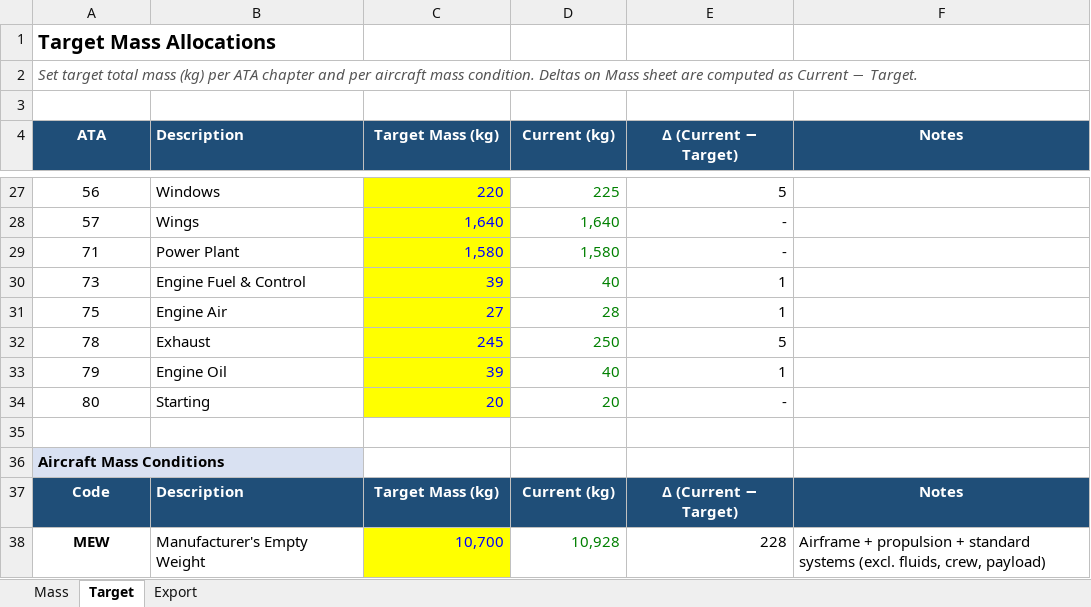
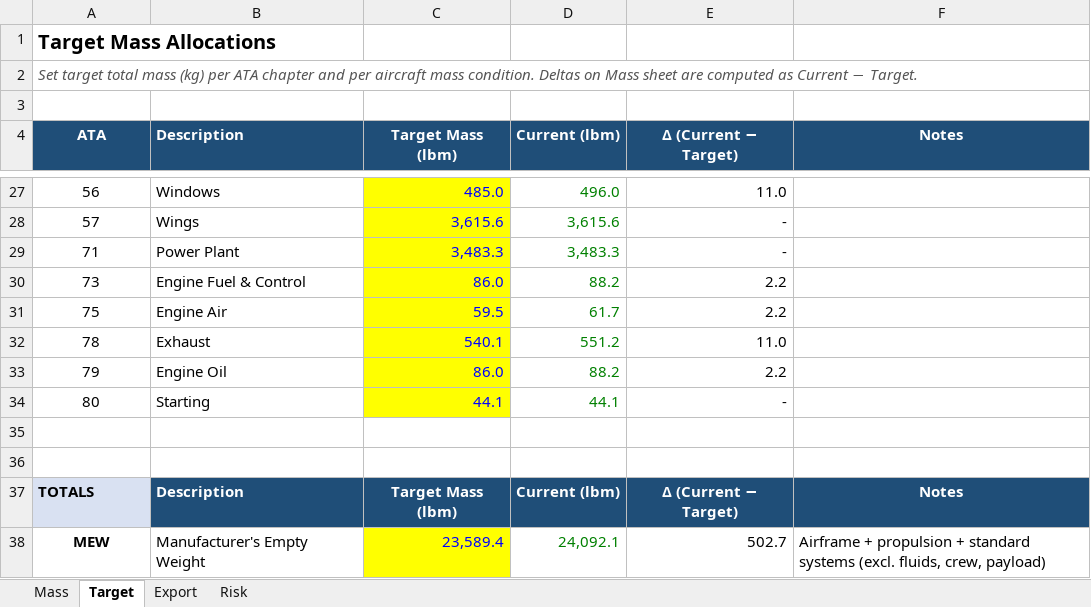
Before and after one commit to rootAmos/mass_dash, an Excel workbook: MassProps.xlsm, sheet Target, drawn as a sheet; only a part is shown, gaps mark what is left out; values as stored, in another font and other column widths than the file's, no borders; conditional formats not drawn; the diff covers the shown part only; the diff names each change by its address in the sheet, - before the commit and + after, or states it on an @@ line.

```diff
--- a/MassProps.xlsm (sheet Target)
+++ b/MassProps.xlsm (sheet Target)
+sheet tab: Risk
-C4: Target Mass (kg)
+C4: Target Mass (lbm)
-D4: Current (kg)
+D4: Current (lbm)
-C27 (Target Mass (lbm)): 220
+C27 (Target Mass (lbm)): 485.0
-D27 (Current (lbm)): 225
+D27 (Current (lbm)): 496.0
-E27 (Δ (Current − Target)): 5
+E27 (Δ (Current − Target)): 11.0
-C28 (Target Mass (lbm)): 1,640
+C28 (Target Mass (lbm)): 3,615.6
-D28 (Current (lbm)): 1,640
+D28 (Current (lbm)): 3,615.6
-C29 (Target Mass (lbm)): 1,580
+C29 (Target Mass (lbm)): 3,483.3
-D29 (Current (lbm)): 1,580
+D29 (Current (lbm)): 3,483.3
-C30 (Target Mass (lbm)): 39
+C30 (Target Mass (lbm)): 86.0
-D30 (Current (lbm)): 40
+D30 (Current (lbm)): 88.2
-E30:E31 (Δ (Current − Target)): 1
+E30:E31 (Δ (Current − Target)): 2.2
-C31 (Target Mass (lbm)): 27
+C31 (Target Mass (lbm)): 59.5
-D31 (Current (lbm)): 28
+D31 (Current (lbm)): 61.7
-C32 (Target Mass (lbm)): 245
+C32 (Target Mass (lbm)): 540.1
-D32 (Current (lbm)): 250
+D32 (Current (lbm)): 551.2
-E32 (Δ (Current − Target)): 5
+E32 (Δ (Current − Target)): 11.0
-C33 (Target Mass (lbm)): 39
+C33 (Target Mass (lbm)): 86.0
-D33 (Current (lbm)): 40
+D33 (Current (lbm)): 88.2
-E33 (Δ (Current − Target)): 1
+E33 (Δ (Current − Target)): 2.2
-C34 (Target Mass (lbm)): 20
+C34 (Target Mass (lbm)): 44.1
-D34 (Current (lbm)): 20
+D34 (Current (lbm)): 44.1
-A36 (ATA): Aircraft Mass Conditions
+A36 (ATA): (empty)
-A36 fill: #D9E1F2
+A36 fill: none
-A37 (ATA): Code
+A37 (ATA): TOTALS
@@ A37 fill: #1F4E78 → #D9E1F2, text colour: #FFFFFF → black, alignment: center → left @@
-C37 (Target Mass (lbm)): Target Mass (kg)
+C37 (Target Mass (lbm)): Target Mass (lbm)
-D37 (Current (lbm)): Current (kg)
+D37 (Current (lbm)): Current (lbm)
-C38 (Target Mass (lbm)): 10,700
+C38 (Target Mass (lbm)): 23,589.4
-D38 (Current (lbm)): 10,928
+D38 (Current (lbm)): 24,092.1
-E38 (Δ (Current − Target)): 228
+E38 (Δ (Current − Target)): 502.7
```
Also changed, not shown: 75 edited cells elsewhere in this sheet, sheet Export, sheet Mass, hidden cells, charts or pictures, 1 other file.
